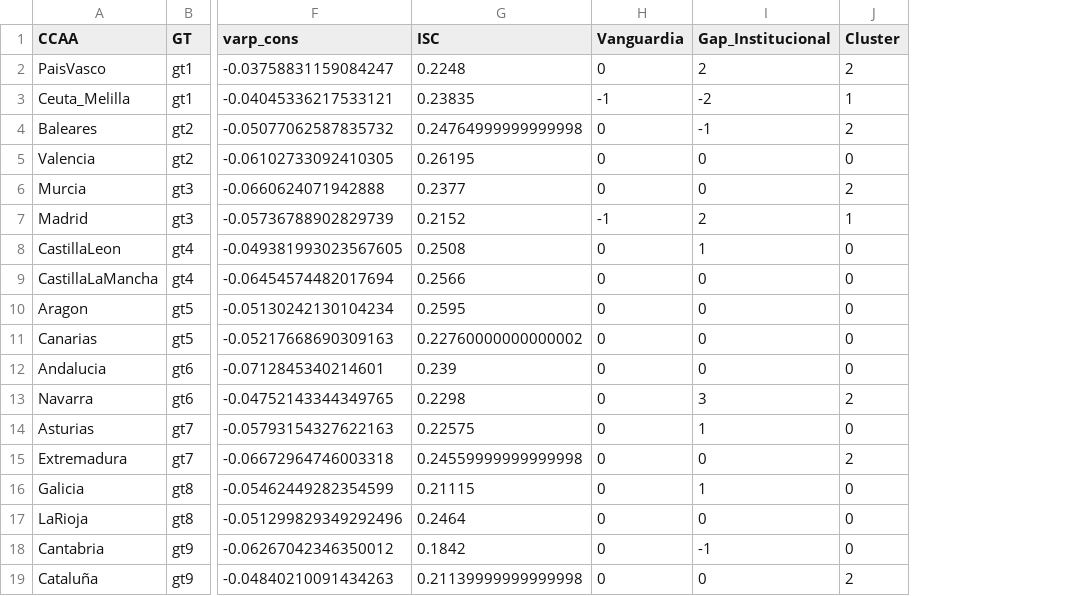
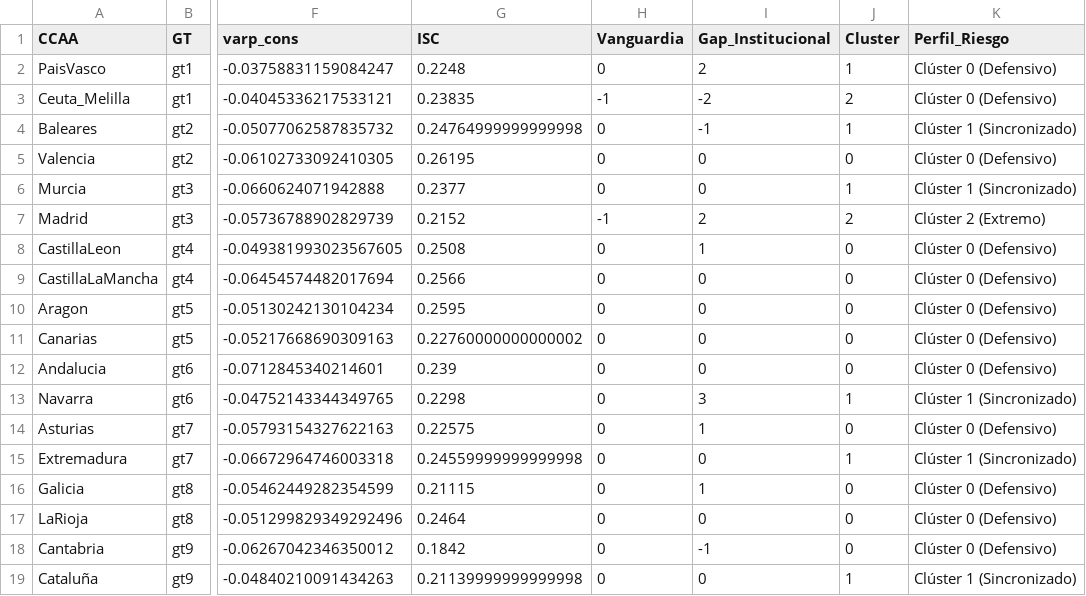
Before and after one commit to LuisaOGH/TFM_archivos, a CSV file: df_parak_ccaa_final.csv, drawn as a sheet; only a part is shown, gaps mark what is left out; the diff names each change by its address in the sheet, - before the commit and + after, or states it on an @@ line.

Commit message:
Actualizando df_parak_ccaa_final.csv desde Colab

```diff
--- a/df_parak_ccaa_final.csv
+++ b/df_parak_ccaa_final.csv
+column K (Perfil_Riesgo), rows 2-19: Clúster 0 (Defensivo) | Clúster 0 (Defensivo) | Clúster 1 (Sincronizado) | Clúster 0 (Defensivo) | Clúster 1 (Sincronizado) | Clúster 2 (Extremo) | Clúster 0 (Defensivo) | Clúster 0 (Defensivo) | Clúster 0 (Defensivo) | Clúster 0 (Defensivo) | Clúster 0 (Defensivo) | Clúster 1 (Sincronizado) | Clúster 0 (Defensivo) | Clúster 1 (Sincronizado) | Clúster 0 (Defensivo) | Clúster 0 (Defensivo) | Clúster 0 (Defensivo) | Clúster 1 (Sincronizado)
-J2 (Cluster): 2
+J2 (Cluster): 1
-J3 (Cluster): 1
+J3 (Cluster): 2
-J4 (Cluster): 2
+J4 (Cluster): 1
-J6 (Cluster): 2
+J6 (Cluster): 1
-J7 (Cluster): 1
+J7 (Cluster): 2
-J13 (Cluster): 2
+J13 (Cluster): 1
-J15 (Cluster): 2
+J15 (Cluster): 1
-J19 (Cluster): 2
+J19 (Cluster): 1
```
